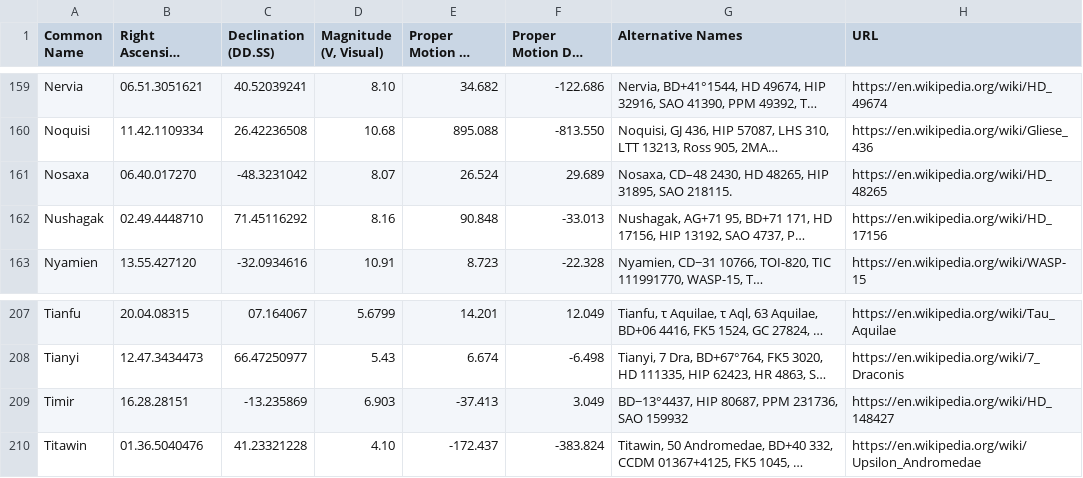
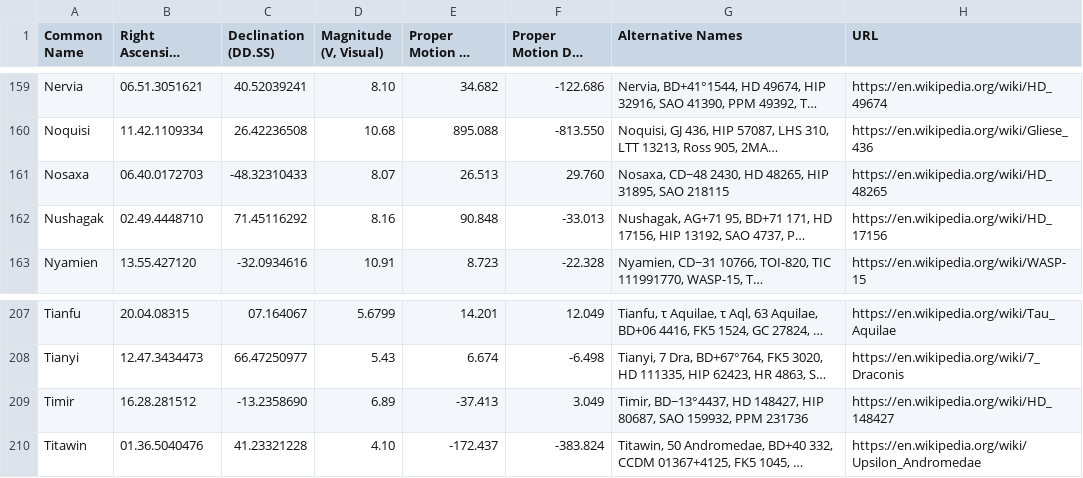
Before and after one commit to cyschneck/iau-star-names, a CSV file: data/3_backup_star_data.csv, drawn as a sheet; only a part is shown, gaps mark what is left out; long unchanged cells end in …; the diff names each change by its address in the sheet, - before the commit and + after, or states it on an @@ line.

Commit message:
update existing stars

```diff
--- a/data/3_backup_star_data.csv
+++ b/data/3_backup_star_data.csv
-B161 (Right Ascension (HH.MM.SS)): 06.40.017270
+B161 (Right Ascension (HH.MM.SS)): 06.40.0172703
-C161 (Declination (DD.SS)): -48.3231042
+C161 (Declination (DD.SS)): -48.32310433
-E161 (Proper Motion RA (mas/yr)): 26.524
+E161 (Proper Motion RA (mas/yr)): 26.513
-F161 (Proper Motion DEC (mas/yr)): 29.689
+F161 (Proper Motion DEC (mas/yr)): 29.760
-G161 (Alternative Names): Nosaxa, CD–48 2430, HD 48265, HIP 31895, SAO 218115.
+G161 (Alternative Names): Nosaxa, CD−48 2430, HD 48265, HIP 31895, SAO 218115
-B209 (Right Ascension (HH.MM.SS)): 16.28.28151
+B209 (Right Ascension (HH.MM.SS)): 16.28.281512
-C209 (Declination (DD.SS)): -13.235869
+C209 (Declination (DD.SS)): -13.2358690
-D209 (Magnitude (V, Visual)): 6.903
+D209 (Magnitude (V, Visual)): 6.89
-G209 (Alternative Names): BD−13°4437, HIP 80687, PPM 231736, SAO 159932
+G209 (Alternative Names): Timir, BD−13°4437, HD 148427, HIP 80687, SAO 159932, PPM 231736
```
Also changed, not shown: 1 other file.
